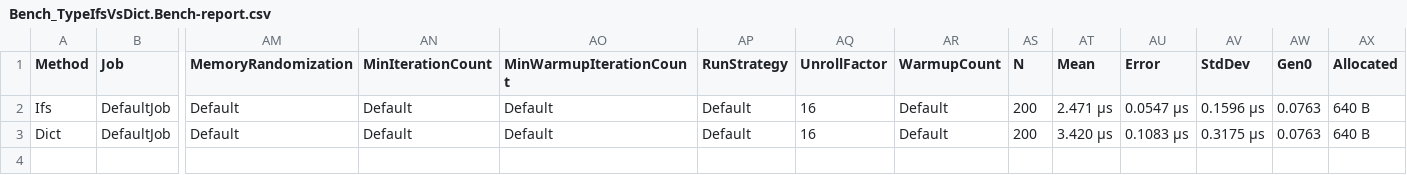
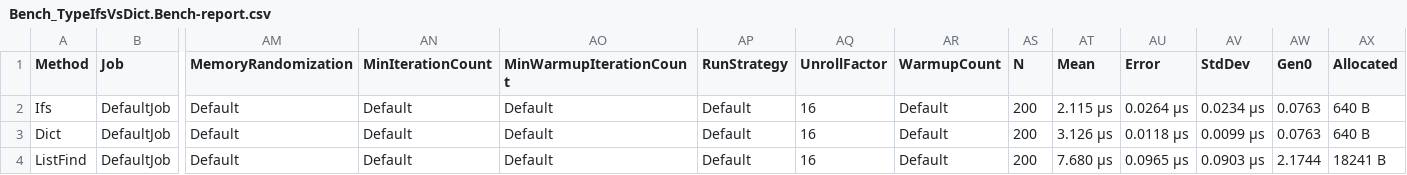
Before and after one commit to John-Paul-R/dotnetperf-benchmarks, a CSV file: Bench_TypeIfsVsDict/BenchmarkDotNet.Artifacts/results/Bench_TypeIfsVsDict.Bench-report.csv, drawn as a sheet; only a part is shown, gaps mark what is left out; rows hold the shown columns only; the diff names each change by its address in the sheet, - before the commit and + after, or states it on an @@ line.

Commit message:
add ListFind to TypeIfsVsDict

```diff
--- a/Bench_TypeIfsVsDict/BenchmarkDotNet.Artifacts/results/Bench_TypeIfsVsDict.Bench-report.csv
+++ b/Bench_TypeIfsVsDict/BenchmarkDotNet.Artifacts/results/Bench_TypeIfsVsDict.Bench-report.csv
-AT2 (Mean): 2.471 μs
+AT2 (Mean): 2.115 μs
-AU2 (Error): 0.0547 μs
+AU2 (Error): 0.0264 μs
-AV2 (StdDev): 0.1596 μs
+AV2 (StdDev): 0.0234 μs
-AT3 (Mean): 3.420 μs
+AT3 (Mean): 3.126 μs
-AU3 (Error): 0.1083 μs
+AU3 (Error): 0.0118 μs
-AV3 (StdDev): 0.3175 μs
+AV3 (StdDev): 0.0099 μs
+row 4: ListFind | DefaultJob | Default | Default | Default | Default | 16 | Default | 200 | 7.680 μs | 0.0965 μs | 0.0903 μs | 2.1744 | 18241 B
```
Also changed, not shown: 4 other files.
